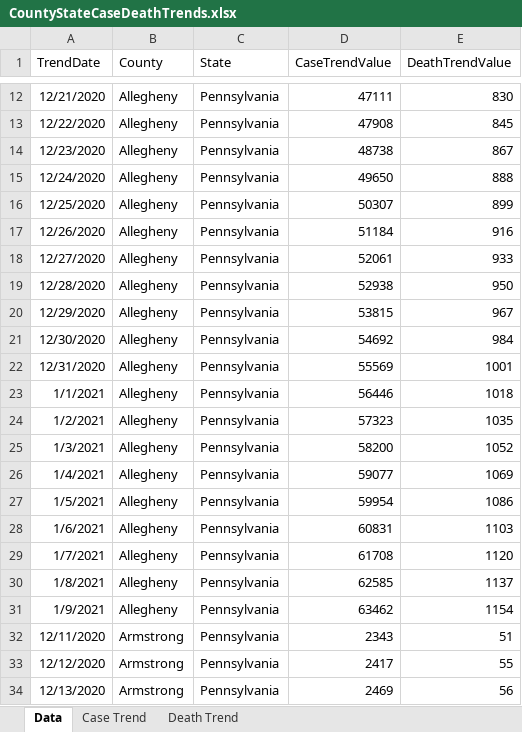
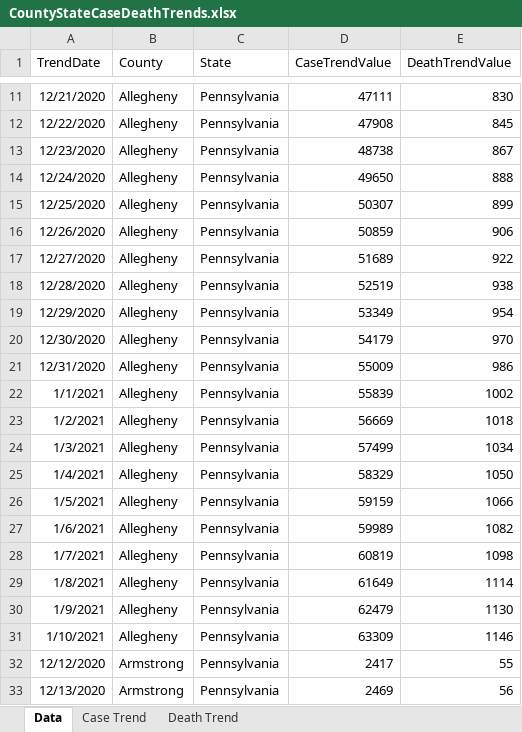
Before and after one commit to mhowe0422/mhowe0422.github.io, an Excel workbook: covid19/data/CountyStateCaseDeathTrends.xlsx, sheet Data, drawn as a sheet; only a part is shown, gaps mark what is left out; values as stored, in another font and other column widths than the file's, no borders; table styles not drawn; removed rows and columns are numbered as before the commit, all else as after; the diff covers the shown part only; the diff names each change by its address in the sheet, - before the commit and + after, or states it on an @@ line.

```diff
--- a/covid19/data/CountyStateCaseDeathTrends.xlsx (sheet Data)
+++ b/covid19/data/CountyStateCaseDeathTrends.xlsx (sheet Data)
-D16 (CaseTrendValue): 51184
+D16 (CaseTrendValue): 50859
-E16 (DeathTrendValue): 916
+E16 (DeathTrendValue): 906
-D17 (CaseTrendValue): 52061
+D17 (CaseTrendValue): 51689
-E17 (DeathTrendValue): 933
+E17 (DeathTrendValue): 922
-D18 (CaseTrendValue): 52938
+D18 (CaseTrendValue): 52519
-E18 (DeathTrendValue): 950
+E18 (DeathTrendValue): 938
-D19 (CaseTrendValue): 53815
+D19 (CaseTrendValue): 53349
-E19 (DeathTrendValue): 967
+E19 (DeathTrendValue): 954
-D20 (CaseTrendValue): 54692
+D20 (CaseTrendValue): 54179
-E20 (DeathTrendValue): 984
+E20 (DeathTrendValue): 970
-D21 (CaseTrendValue): 55569
+D21 (CaseTrendValue): 55009
-E21 (DeathTrendValue): 1001
+E21 (DeathTrendValue): 986
-D22 (CaseTrendValue): 56446
+D22 (CaseTrendValue): 55839
-E22 (DeathTrendValue): 1018
+E22 (DeathTrendValue): 1002
-D23 (CaseTrendValue): 57323
+D23 (CaseTrendValue): 56669
-E23 (DeathTrendValue): 1035
+E23 (DeathTrendValue): 1018
-D24 (CaseTrendValue): 58200
+D24 (CaseTrendValue): 57499
-E24 (DeathTrendValue): 1052
+E24 (DeathTrendValue): 1034
-D25 (CaseTrendValue): 59077
+D25 (CaseTrendValue): 58329
-E25 (DeathTrendValue): 1069
+E25 (DeathTrendValue): 1050
-D26 (CaseTrendValue): 59954
+D26 (CaseTrendValue): 59159
-E26 (DeathTrendValue): 1086
+E26 (DeathTrendValue): 1066
-D27 (CaseTrendValue): 60831
+D27 (CaseTrendValue): 59989
-E27 (DeathTrendValue): 1103
+E27 (DeathTrendValue): 1082
-D28 (CaseTrendValue): 61708
+D28 (CaseTrendValue): 60819
-E28 (DeathTrendValue): 1120
+E28 (DeathTrendValue): 1098
-D29 (CaseTrendValue): 62585
+D29 (CaseTrendValue): 61649
-E29 (DeathTrendValue): 1137
+E29 (DeathTrendValue): 1114
-D30 (CaseTrendValue): 63462
+D30 (CaseTrendValue): 62479
-E30 (DeathTrendValue): 1154
+E30 (DeathTrendValue): 1130
-row 32: 12/11/2020 | Armstrong | Pennsylvania | 2343 | 51
+row 31: 1/10/2021 | Allegheny | Pennsylvania | 63309 | 1146
```
Also changed, not shown: 7 added rows, 7 removed rows and 195 edited cells elsewhere in this sheet, charts or pictures, covid19/data/CaseRatio.xlsx, covid19/data/USCaseCount.xlsx, 4 other files.
